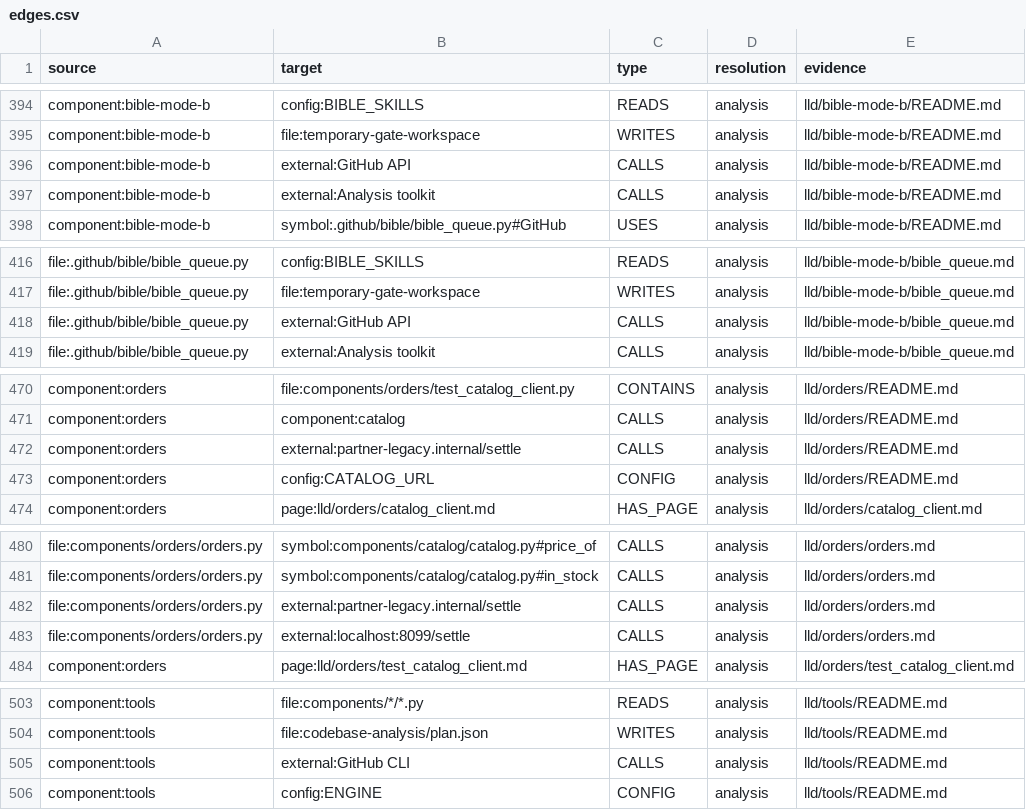
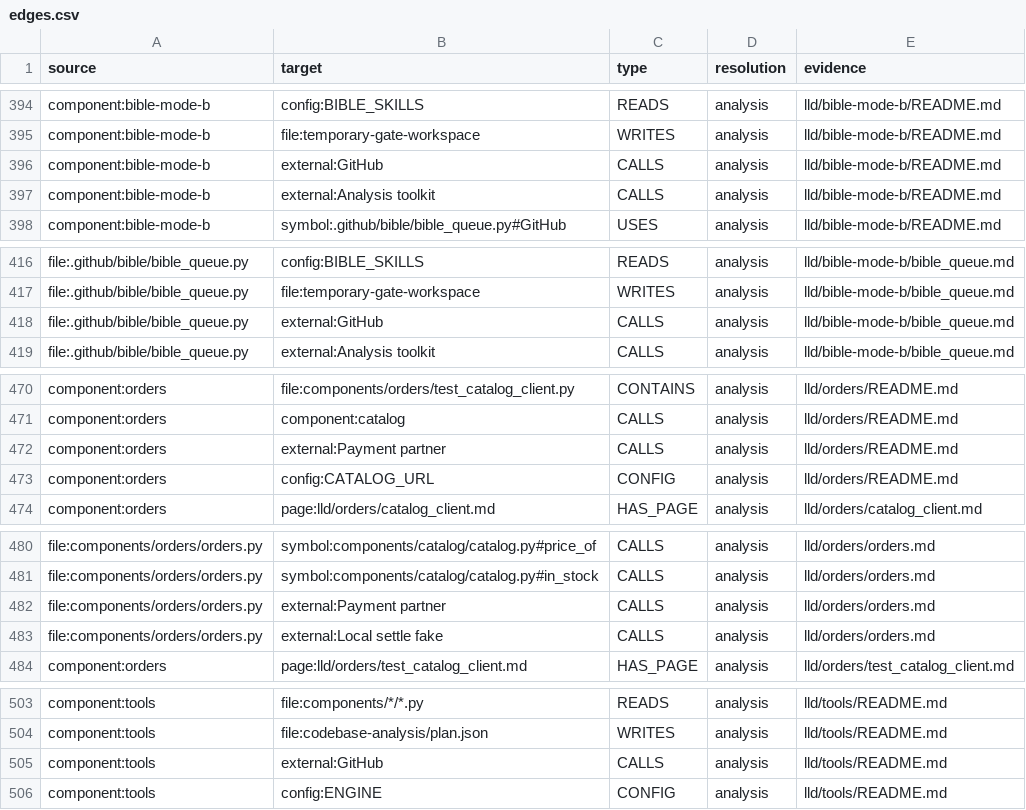
Before and after one commit to vishalc412/bible-mode-b-test, a CSV file: codebase-analysis/knowledge/edges.csv, drawn as a sheet; only a part is shown, gaps mark what is left out; the diff covers the shown part only.

```diff
--- a/codebase-analysis/knowledge/edges.csv
+++ b/codebase-analysis/knowledge/edges.csv
@@ -395,3 +395,3 @@ component:bible-mode-b,config:BIBLE_SKILLS,READS,analysis,lld/bible-mode-b/READM
 component:bible-mode-b,file:temporary-gate-workspace,WRITES,analysis,lld/bible-mode-b/README.md
-component:bible-mode-b,external:GitHub API,CALLS,analysis,lld/bible-mode-b/README.md
+component:bible-mode-b,external:GitHub,CALLS,analysis,lld/bible-mode-b/README.md
 component:bible-mode-b,external:Analysis toolkit,CALLS,analysis,lld/bible-mode-b/README.md
@@ -417,3 +417,3 @@ file:.github/bible/bible_queue.py,config:BIBLE_SKILLS,READS,analysis,lld/bible-m
 file:.github/bible/bible_queue.py,file:temporary-gate-workspace,WRITES,analysis,lld/bible-mode-b/bible_queue.md
-file:.github/bible/bible_queue.py,external:GitHub API,CALLS,analysis,lld/bible-mode-b/bible_queue.md
+file:.github/bible/bible_queue.py,external:GitHub,CALLS,analysis,lld/bible-mode-b/bible_queue.md
 file:.github/bible/bible_queue.py,external:Analysis toolkit,CALLS,analysis,lld/bible-mode-b/bible_queue.md
@@ -471,3 +471,3 @@ component:orders,file:components/orders/test_catalog_client.py,CONTAINS,analysis
 component:orders,component:catalog,CALLS,analysis,lld/orders/README.md
-component:orders,external:partner-legacy.internal/settle,CALLS,analysis,lld/orders/README.md
+component:orders,external:Payment partner,CALLS,analysis,lld/orders/README.md
 component:orders,config:CATALOG_URL,CONFIG,analysis,lld/orders/README.md
@@ -481,4 +481,4 @@ file:components/orders/orders.py,symbol:components/catalog/catalog.py#price_of,C
 file:components/orders/orders.py,symbol:components/catalog/catalog.py#in_stock,CALLS,analysis,lld/orders/orders.md
-file:components/orders/orders.py,external:partner-legacy.internal/settle,CALLS,analysis,lld/orders/orders.md
-file:components/orders/orders.py,external:localhost:8099/settle,CALLS,analysis,lld/orders/orders.md
+file:components/orders/orders.py,external:Payment partner,CALLS,analysis,lld/orders/orders.md
+file:components/orders/orders.py,external:Local settle fake,CALLS,analysis,lld/orders/orders.md
 component:orders,page:lld/orders/test_catalog_client.md,HAS_PAGE,analysis,lld/orders/test_catalog_client.md
@@ -504,3 +504,3 @@ component:tools,file:components/*/*.py,READS,analysis,lld/tools/README.md
 component:tools,file:codebase-analysis/plan.json,WRITES,analysis,lld/tools/README.md
-component:tools,external:GitHub CLI,CALLS,analysis,lld/tools/README.md
+component:tools,external:GitHub,CALLS,analysis,lld/tools/README.md
 component:tools,config:ENGINE,CONFIG,analysis,lld/tools/README.md
```
Also changed, not shown: 1 edited cell elsewhere in this file, codebase-analysis/knowledge/nodes.csv, 40 other files.
